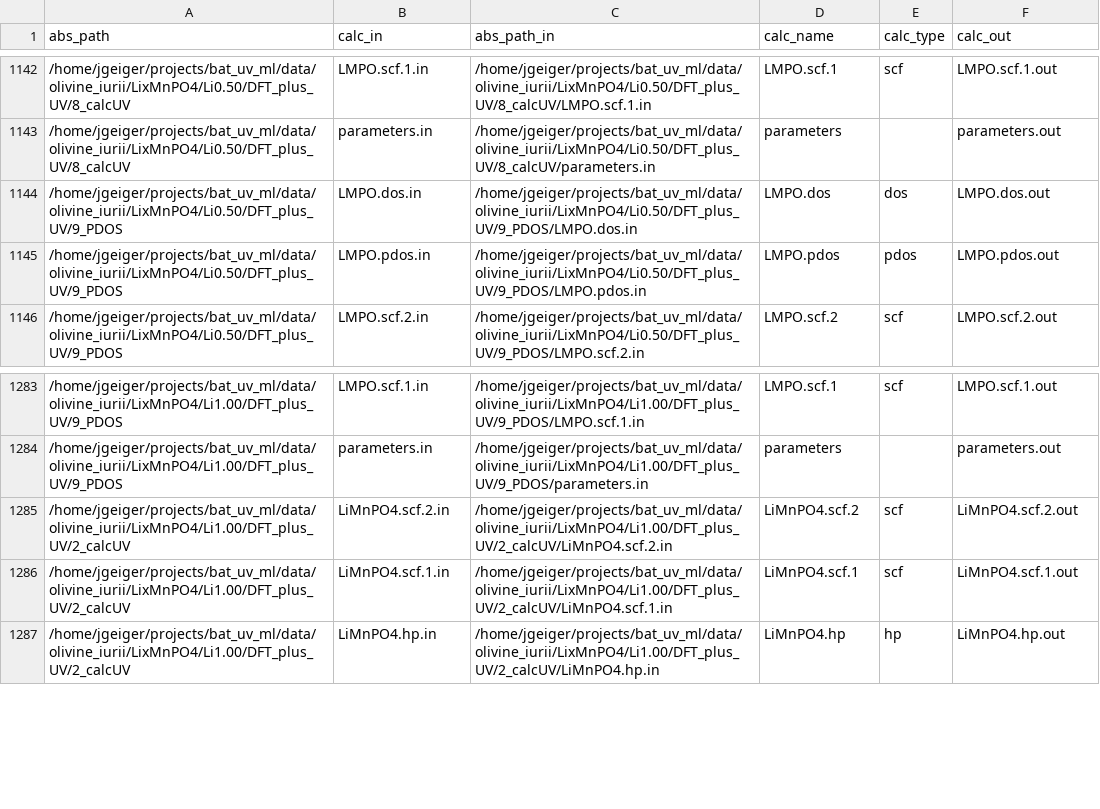
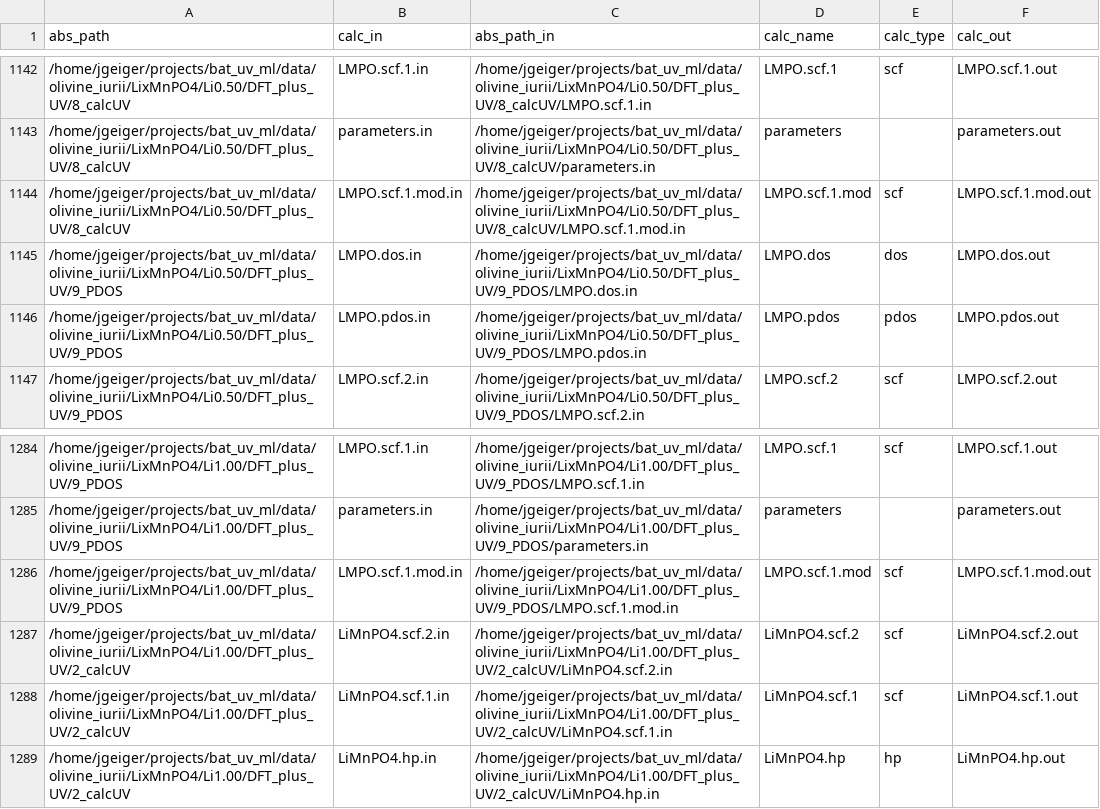
Before and after one commit to GeigerJ2/bat_uv_ml, a CSV file: data/iurii_full_data_df.csv, drawn as a sheet; only a part is shown, gaps mark what is left out.

```diff
--- a/data/iurii_full_data_df.csv
+++ b/data/iurii_full_data_df.csv
@@ -1143,2 +1143,3 @@ abs_path,calc_in,abs_path_in,calc_name,calc_type,calc_out
 /home/jgeiger/projects/bat_uv_ml/data/olivine_iurii/LixMnPO4/Li0.50/DFT_plus_UV/8_calcUV,parameters.in,/home/jgeiger/projects/bat_uv_ml/data/olivine_iurii/LixMnPO4/Li0.50/DFT_plus_UV/8_calcUV/parameters.in,parameters,,parameters.out
+/home/jgeiger/projects/bat_uv_ml/data/olivine_iurii/LixMnPO4/Li0.50/DFT_plus_UV/8_calcUV,LMPO.scf.1.mod.in,/home/jgeiger/projects/bat_uv_ml/data/olivine_iurii/LixMnPO4/Li0.50/DFT_plus_UV/8_calcUV/LMPO.scf.1.mod.in,LMPO.scf.1.mod,scf,LMPO.scf.1.mod.out
 /home/jgeiger/projects/bat_uv_ml/data/olivine_iurii/LixMnPO4/Li0.50/DFT_plus_UV/9_PDOS,LMPO.dos.in,/home/jgeiger/projects/bat_uv_ml/data/olivine_iurii/LixMnPO4/Li0.50/DFT_plus_UV/9_PDOS/LMPO.dos.in,LMPO.dos,dos,LMPO.dos.out
@@ -1284,2 +1285,3 @@ abs_path,calc_in,abs_path_in,calc_name,calc_type,calc_out
 /home/jgeiger/projects/bat_uv_ml/data/olivine_iurii/LixMnPO4/Li1.00/DFT_plus_UV/9_PDOS,parameters.in,/home/jgeiger/projects/bat_uv_ml/data/olivine_iurii/LixMnPO4/Li1.00/DFT_plus_UV/9_PDOS/parameters.in,parameters,,parameters.out
+/home/jgeiger/projects/bat_uv_ml/data/olivine_iurii/LixMnPO4/Li1.00/DFT_plus_UV/9_PDOS,LMPO.scf.1.mod.in,/home/jgeiger/projects/bat_uv_ml/data/olivine_iurii/LixMnPO4/Li1.00/DFT_plus_UV/9_PDOS/LMPO.scf.1.mod.in,LMPO.scf.1.mod,scf,LMPO.scf.1.mod.out
 /home/jgeiger/projects/bat_uv_ml/data/olivine_iurii/LixMnPO4/Li1.00/DFT_plus_UV/2_calcUV,LiMnPO4.scf.2.in,/home/jgeiger/projects/bat_uv_ml/data/olivine_iurii/LixMnPO4/Li1.00/DFT_plus_UV/2_calcUV/LiMnPO4.scf.2.in,LiMnPO4.scf.2,scf,LiMnPO4.scf.2.out
```
Also changed, not shown: 7 other files.
